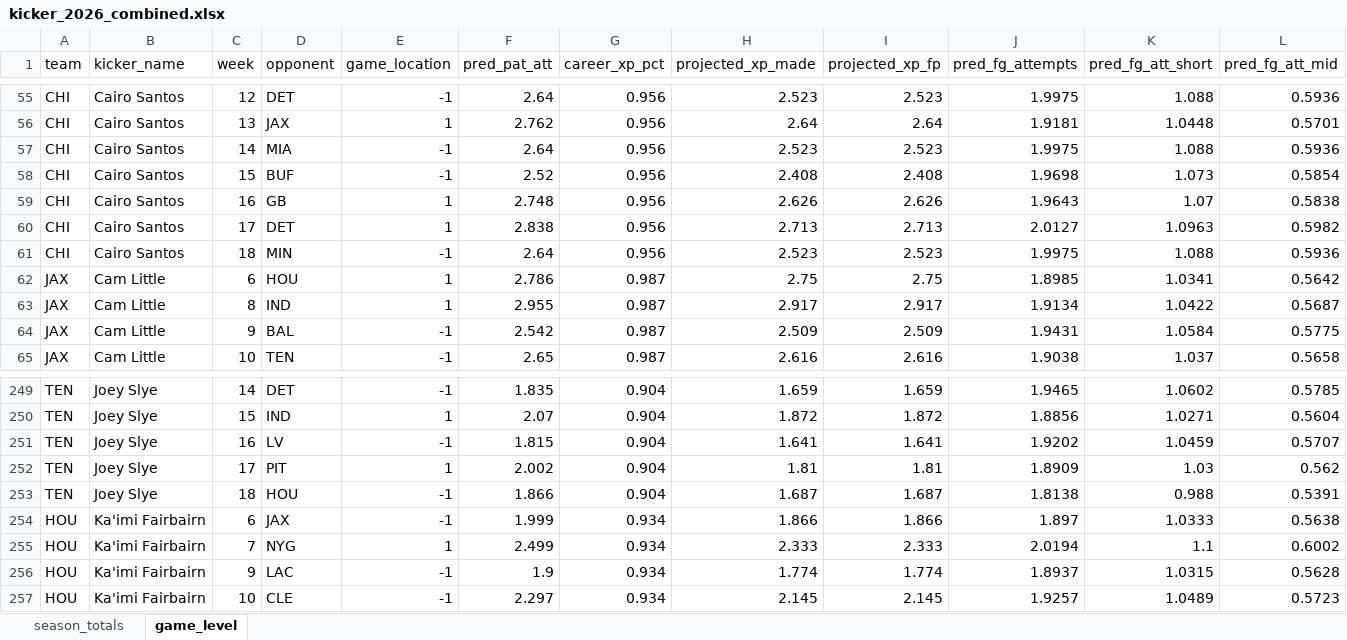
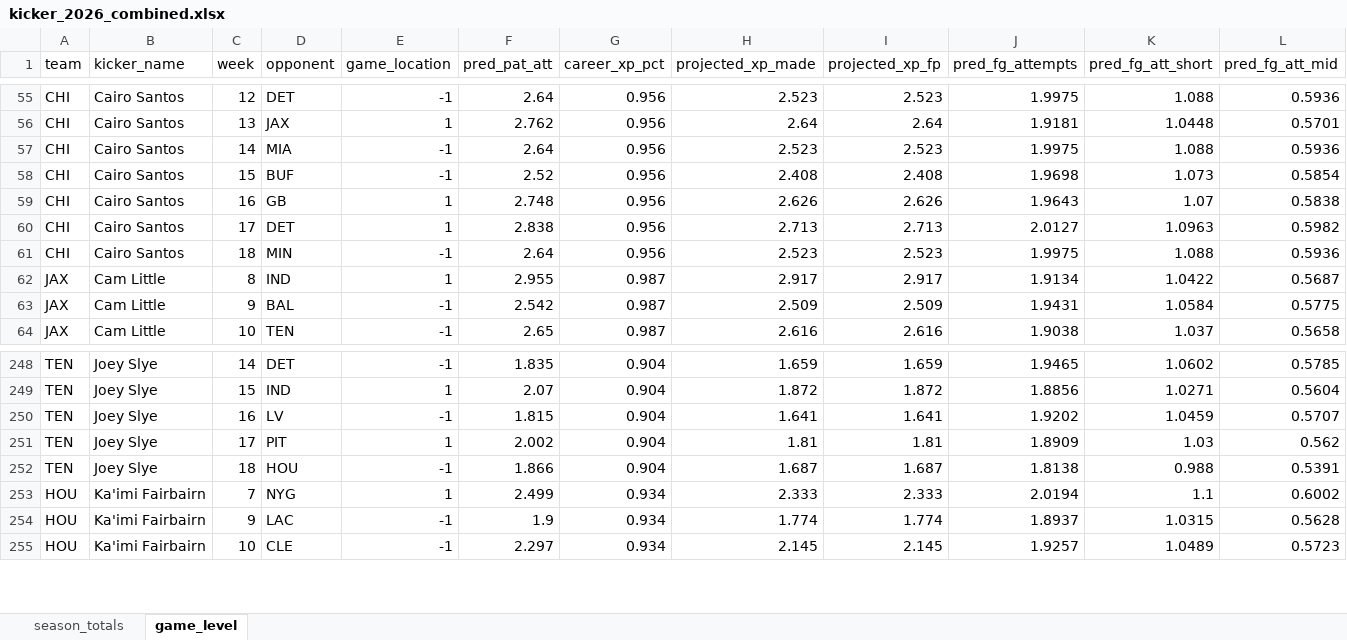
Before and after one commit to egomaniacsfantasy/lineup-lab, an Excel workbook: projections/kicker_2026_combined.xlsx, sheet game_level, drawn as a sheet; only a part is shown, gaps mark what is left out; values as stored, in another font and other column widths than the file's, no borders; rows hold the shown columns only; the diff names each change by its address in the sheet, - before the commit and + after, or states it on an @@ line.

```diff
--- a/projections/kicker_2026_combined.xlsx (sheet game_level)
+++ b/projections/kicker_2026_combined.xlsx (sheet game_level)
-row 62: JAX | Cam Little | 6 | HOU | 1 | 2.786 | 0.987 | 2.75 | 2.75 | 1.8985 | 1.0341 | 0.5642
-row 254: HOU | Ka'imi Fairbairn | 6 | JAX | -1 | 1.999 | 0.934 | 1.866 | 1.866 | 1.897 | 1.0333 | 0.5638
```
Also changed, not shown: sheet season_totals.
